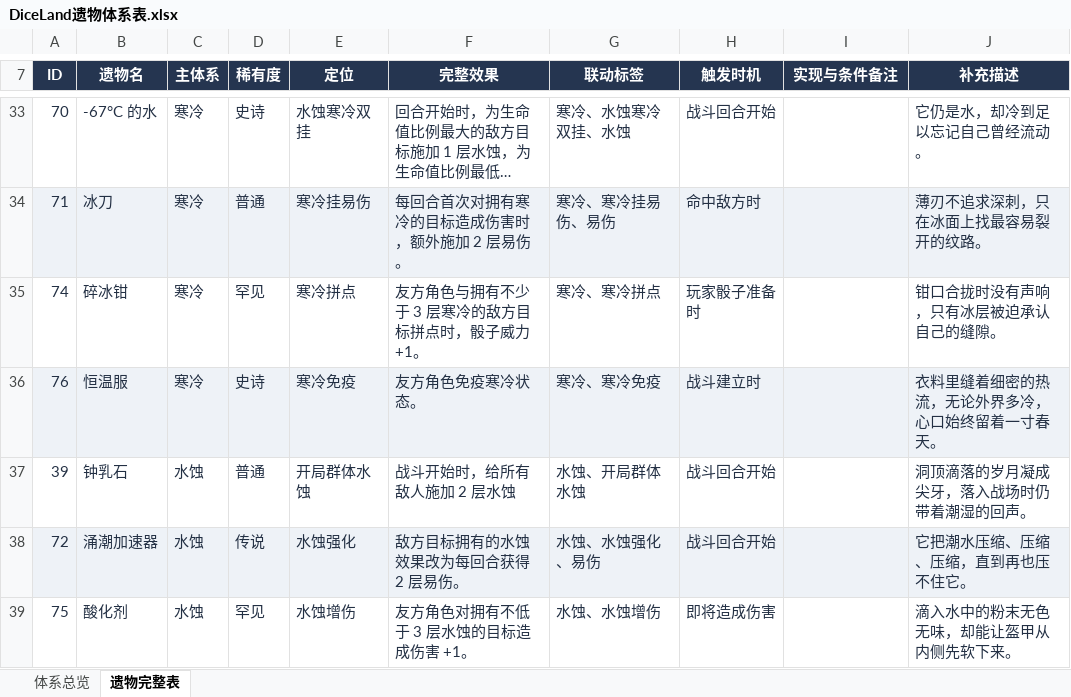
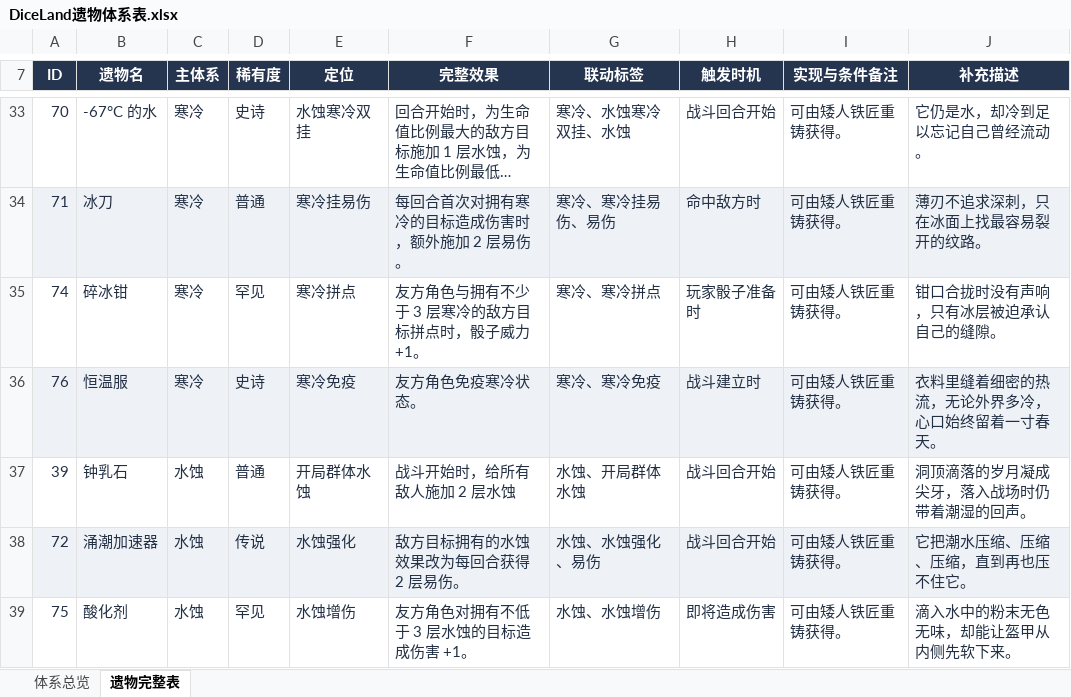
Before and after one commit to RemitSg/DiceLand, an Excel workbook: outputs/relic-catalog/DiceLand遗物体系表.xlsx, sheet 遗物完整表, drawn as a sheet; only a part is shown, gaps mark what is left out; long unchanged cells end in …; values as stored, in another font and other column widths than the file's, no borders; conditional formats and table styles not drawn; the diff covers the shown part only; the diff names each change by its address in the sheet, - before the commit and + after, or states it on an @@ line.

```diff
--- a/outputs/relic-catalog/DiceLand遗物体系表.xlsx (sheet 遗物完整表)
+++ b/outputs/relic-catalog/DiceLand遗物体系表.xlsx (sheet 遗物完整表)
-I33:I39 (实现与条件备注): (empty)
+I33:I39 (实现与条件备注): 可由矮人铁匠重铸获得。
```
Also changed, not shown: 138 edited cells elsewhere in this sheet, sheet 体系总览, 43 other files.
